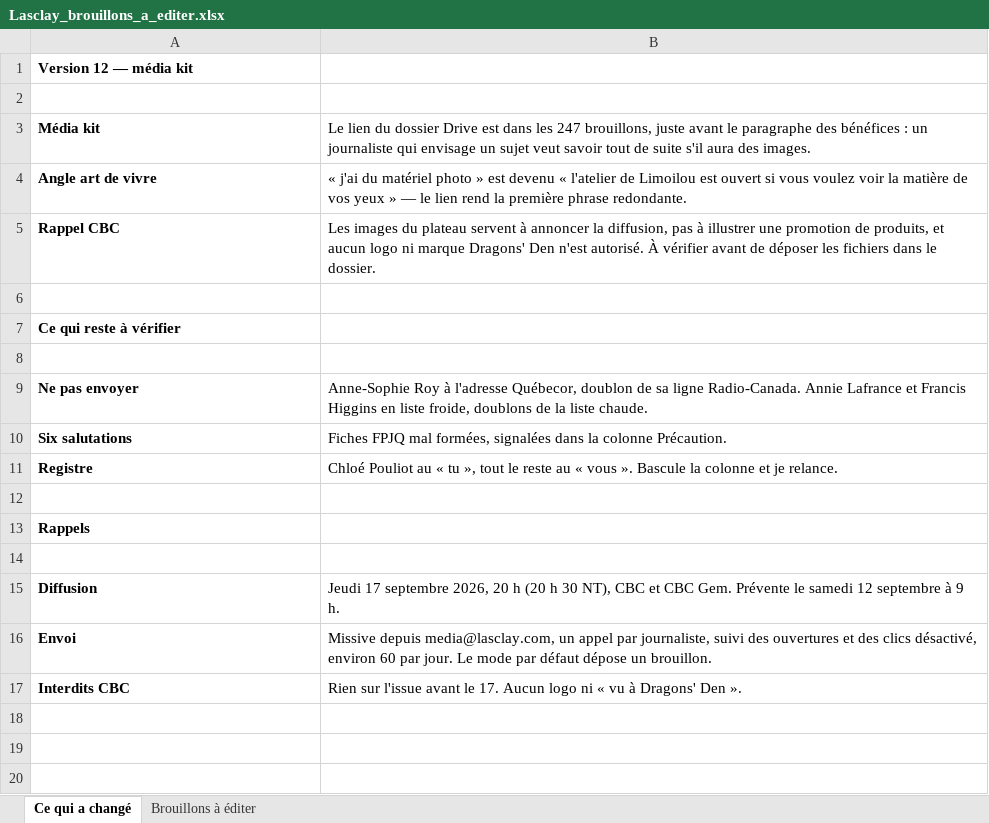
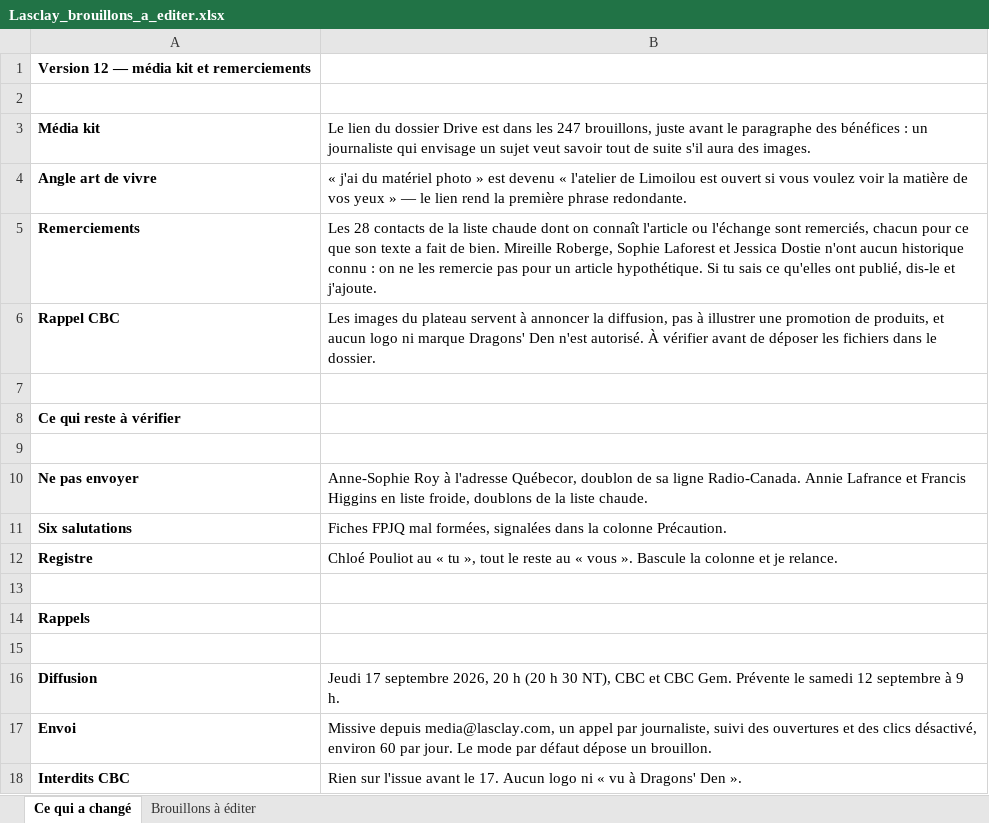
Before and after one commit to lasclay/missive-automations, an Excel workbook: communique-dragons/Lasclay_brouillons_a_editer.xlsx, sheet Ce qui a changé, drawn as a sheet; values as stored, in another font and other column widths than the file's, no borders; the diff names each change by its address in the sheet, - before the commit and + after, or states it on an @@ line.

```diff
--- a/communique-dragons/Lasclay_brouillons_a_editer.xlsx (sheet Ce qui a changé)
+++ b/communique-dragons/Lasclay_brouillons_a_editer.xlsx (sheet Ce qui a changé)
-A1: Version 12 — média kit
+A1: Version 12 — média kit et remerciements
+row 5: Remerciements | Les 28 contacts de la liste chaude dont on connaît l'article ou l'échange sont remerciés, chacun pour ce que son texte a fait de bien. Mireille Roberge, Sophie Laforest et Jessica Dostie n'ont aucun historique connu : on ne les remercie pas pour un article hypothétique. Si tu sais ce qu'elles ont publié, dis-le et j'ajoute.
```
Also changed, not shown: sheet Brouillons à éditer, communique-dragons/Lasclay_v2.xlsx, 5 other files.
